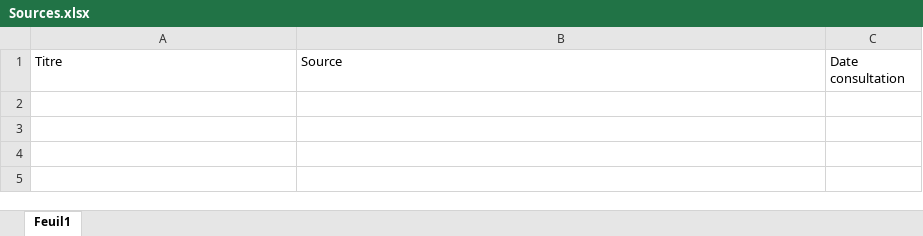
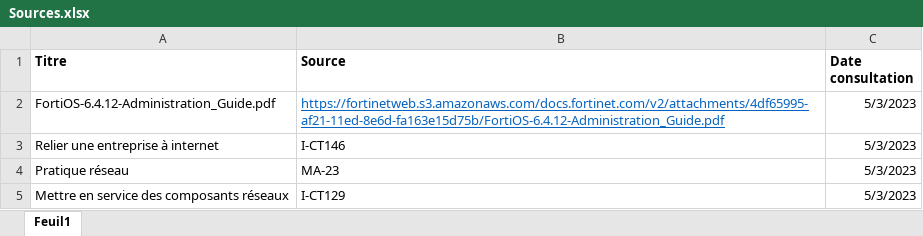
Before and after one commit to damienmayor/TPI, an Excel workbook: Sources.xlsx, sheet Feuil1, drawn as a sheet; values as stored, in another font and other column widths than the file's, no borders; the diff names each change by its address in the sheet, - before the commit and + after, or states it on an @@ line.

Commit message:
Modification sources
Ajour du guide administratif pour FortiOS6.4.12

```diff
--- a/Sources.xlsx (sheet Feuil1)
+++ b/Sources.xlsx (sheet Feuil1)
-A1:C1 bold: off
+A1:C1 bold: on
+row 2: FortiOS-6.4.12-Administration_Guide.pdf | https://fortinetweb.s3.amazonaws.com/docs.fortinet.com/v2/attachments/4df65995-af21-11ed-8e6d-fa163e15d75b/FortiOS-6.4.12-Administration_Guide.pdf | 5/3/2023
+row 3: Relier une entreprise à internet | I-CT146 | 5/3/2023
+row 4: Pratique réseau | MA-23 | 5/3/2023
+row 5: Mettre en service des composants réseaux | I-CT129 | 5/3/2023
```
Also changed, not shown: Planification.xlsm, 1 other file.
